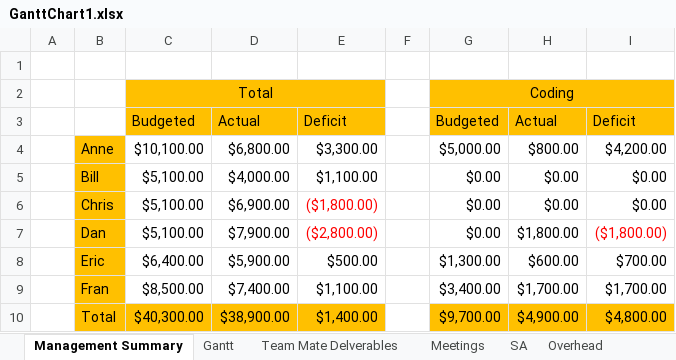
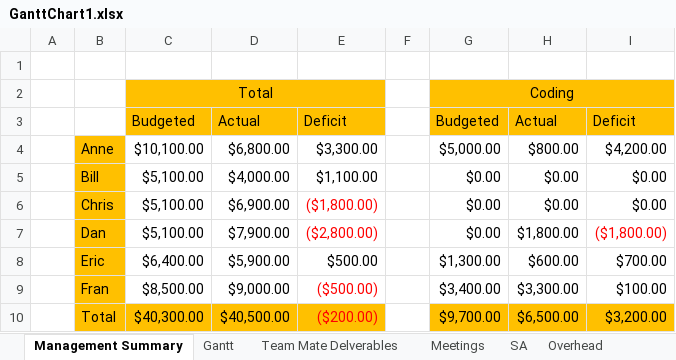
Before and after one commit to Scroogly/Orange-Games, an Excel workbook: docs/GanttChart1.xlsx, sheet Management Summary, drawn as a sheet; only a part is shown; values as stored, in another font and other column widths than the file's, no borders; the diff names each change by its address in the sheet, - before the commit and + after, or states it on an @@ line.

```diff
--- a/docs/GanttChart1.xlsx (sheet Management Summary)
+++ b/docs/GanttChart1.xlsx (sheet Management Summary)
-D9: $7,400.00
+D9: $9,000.00
-E9: $1,100.00
+E9: ($500.00)
-E9:E10 text colour: black
+E9:E10 text colour: #FF0000
-H9: $1,700.00
+H9: $3,300.00
-I9: $1,700.00
+I9: $100.00
-D10: $38,900.00
+D10: $40,500.00
-E10: $1,400.00
+E10: ($200.00)
-H10: $4,900.00
+H10: $6,500.00
-I10: $4,800.00
+I10: $3,200.00
```
Also changed, not shown: sheet Gantt, 4 other files.
